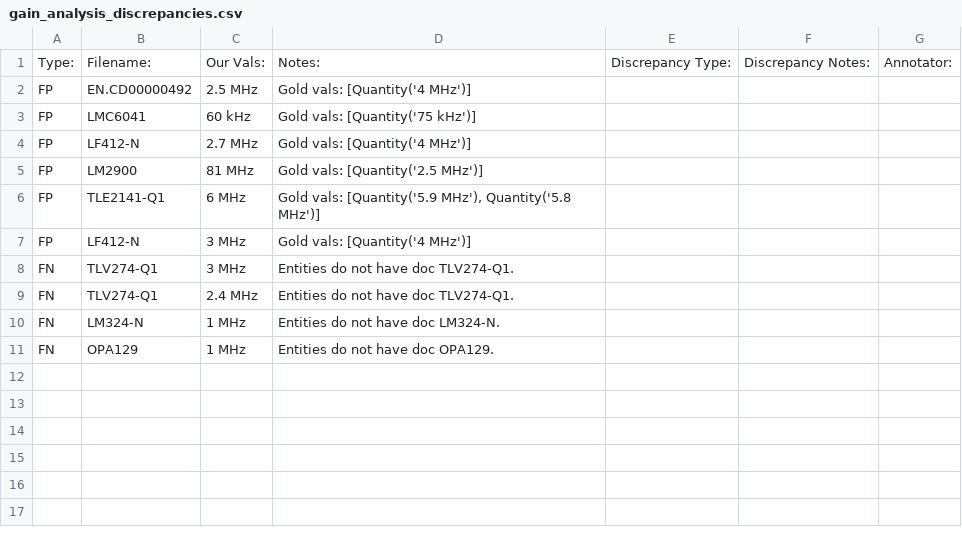
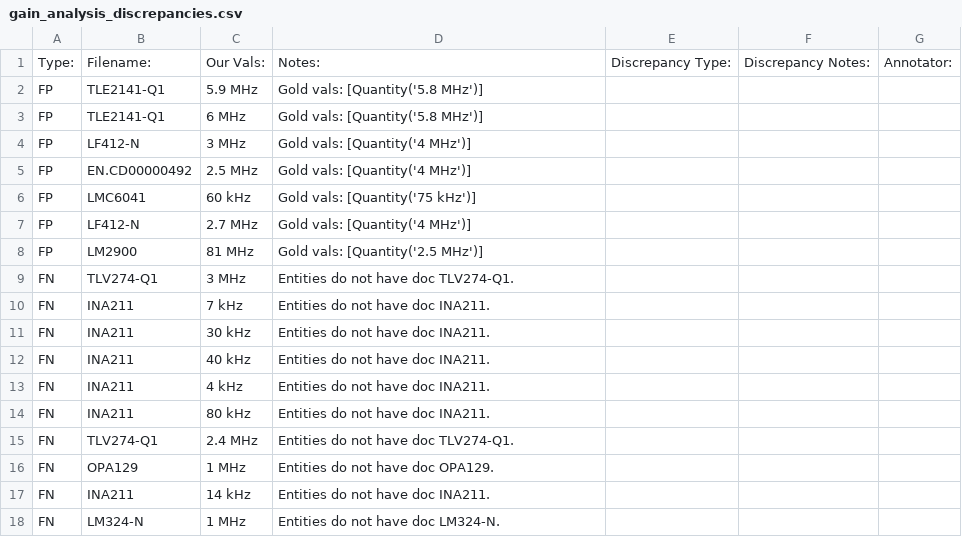
Before and after one commit to lukehsiao/tecs-hardware-kbc, a CSV file: hack/opamps/analysis/gain_analysis_discrepancies.csv, drawn as a sheet.

Commit message:
chore: update analysis results to match those in paper

```diff
--- a/hack/opamps/analysis/gain_analysis_discrepancies.csv
+++ b/hack/opamps/analysis/gain_analysis_discrepancies.csv
@@ -1,2 +1,5 @@
 Type:,Filename:,Our Vals:,Notes:,Discrepancy Type:,Discrepancy Notes:,Annotator:
+FP,TLE2141-Q1,5.9 MHz,Gold vals: [Quantity('5.8 MHz')]
+FP,TLE2141-Q1,6 MHz,Gold vals: [Quantity('5.8 MHz')]
+FP,LF412-N,3 MHz,Gold vals: [Quantity('4 MHz')]
 FP,EN.CD00000492,2.5 MHz,Gold vals: [Quantity('4 MHz')]
@@ -5,7 +8,11 @@ FP,LF412-N,2.7 MHz,Gold vals: [Quantity('4 MHz')]
 FP,LM2900,81 MHz,Gold vals: [Quantity('2.5 MHz')]
-FP,TLE2141-Q1,6 MHz,"Gold vals: [Quantity('5.9 MHz'), Quantity('5.8 MHz')]"
-FP,LF412-N,3 MHz,Gold vals: [Quantity('4 MHz')]
 FN,TLV274-Q1,3 MHz,Entities do not have doc TLV274-Q1.
+FN,INA211,7 kHz,Entities do not have doc INA211.
+FN,INA211,30 kHz,Entities do not have doc INA211.
+FN,INA211,40 kHz,Entities do not have doc INA211.
+FN,INA211,4 kHz,Entities do not have doc INA211.
+FN,INA211,80 kHz,Entities do not have doc INA211.
 FN,TLV274-Q1,2.4 MHz,Entities do not have doc TLV274-Q1.
+FN,OPA129,1 MHz,Entities do not have doc OPA129.
+FN,INA211,14 kHz,Entities do not have doc INA211.
 FN,LM324-N,1 MHz,Entities do not have doc LM324-N.
-FN,OPA129,1 MHz,Entities do not have doc OPA129.
```
Also changed, not shown: hack/opamps/analysis/current_analysis_discrepancies.csv, hack/opamps/analysis/current_digikey_discrepancies.csv, 7 other files.
